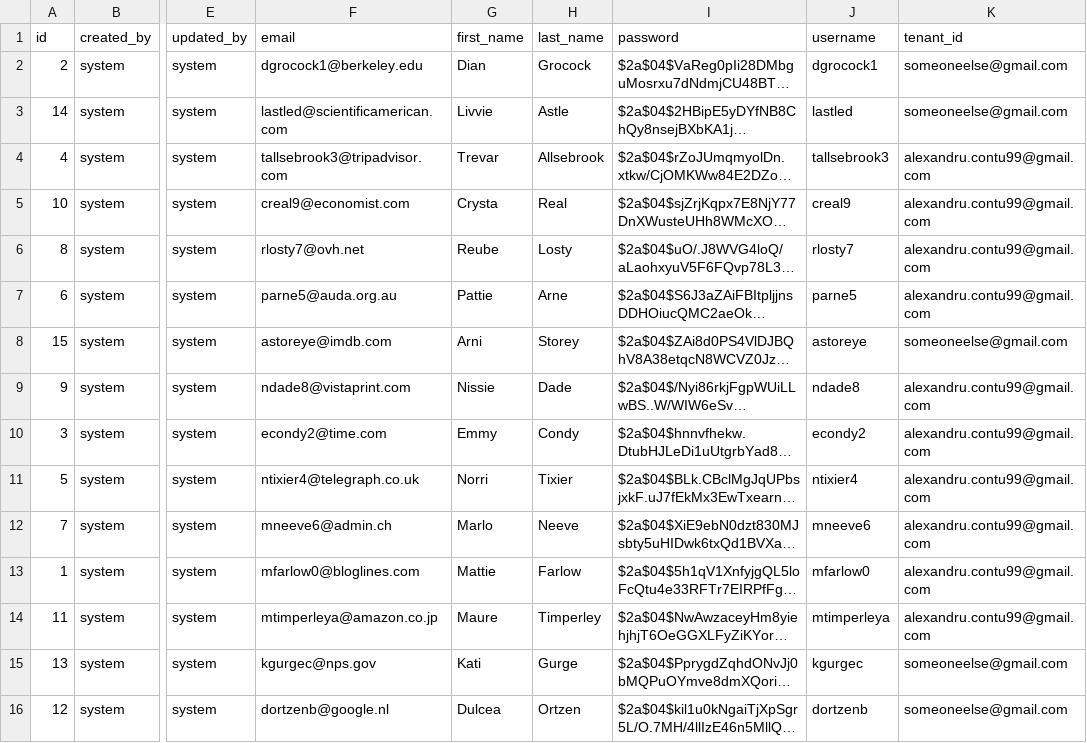
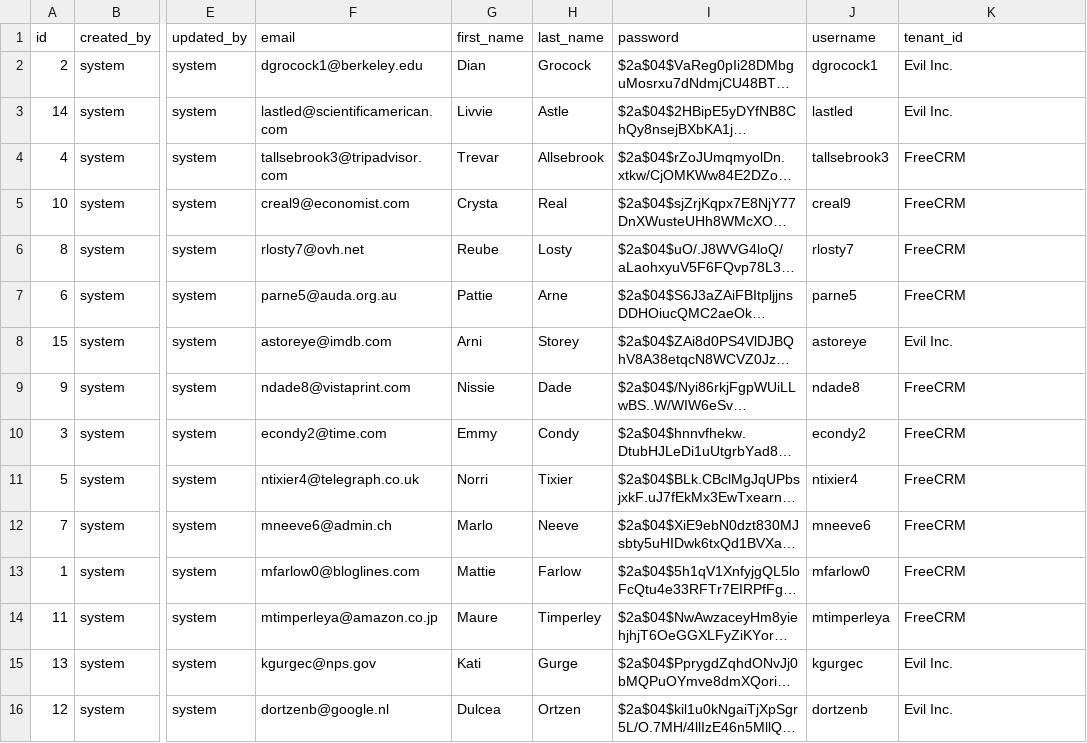
Before and after one commit to AlexTheProg/FreeCrm-Core, a CSV file: users.csv, drawn as a sheet; only a part is shown, gaps mark what is left out; long unchanged cells end in …; the diff names each change by its address in the sheet, - before the commit and + after, or states it on an @@ line.

Commit message:
change tenant id to be the name of the company

```diff
--- a/users.csv
+++ b/users.csv
-K2:K3 (tenant_id): someoneelse@gmail.com
+K2:K3 (tenant_id): Evil Inc.
-K4:K7 (tenant_id): alexandru.contu99@gmail.com
+K4:K7 (tenant_id): FreeCRM
-K8 (tenant_id): someoneelse@gmail.com
+K8 (tenant_id): Evil Inc.
-K9:K14 (tenant_id): alexandru.contu99@gmail.com
+K9:K14 (tenant_id): FreeCRM
-K15:K16 (tenant_id): someoneelse@gmail.com
+K15:K16 (tenant_id): Evil Inc.
```
Also changed, not shown: workspace_members.csv, workspaces.csv, 3 other files.
